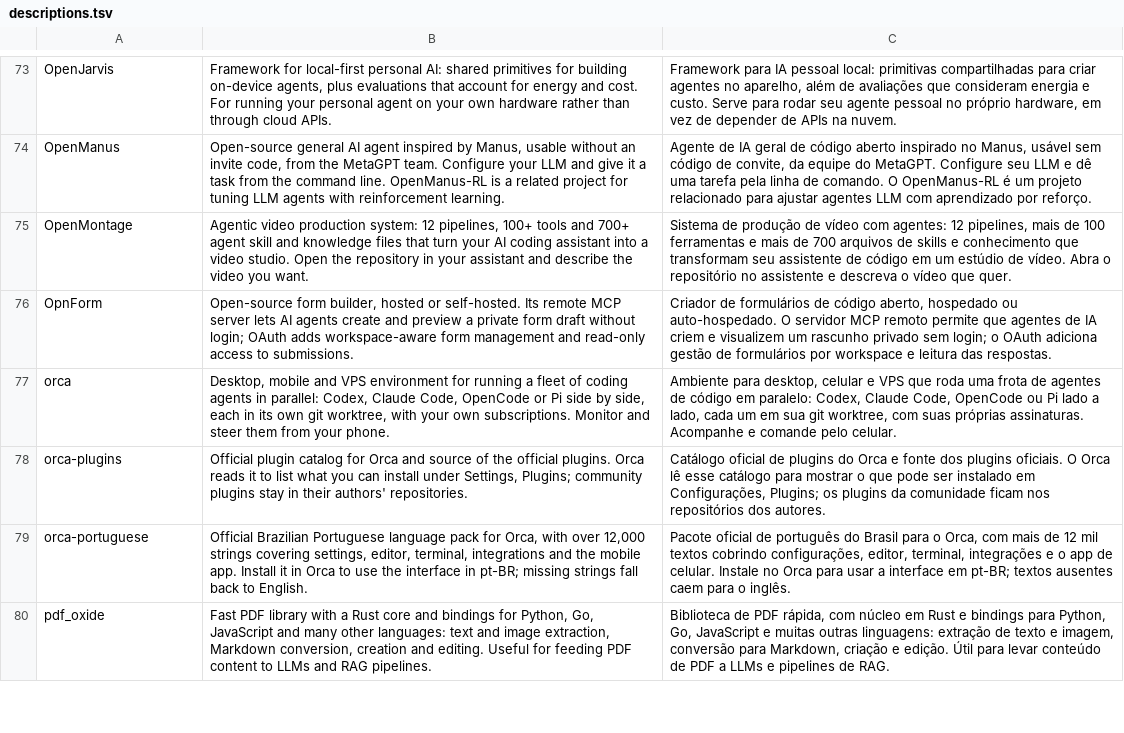
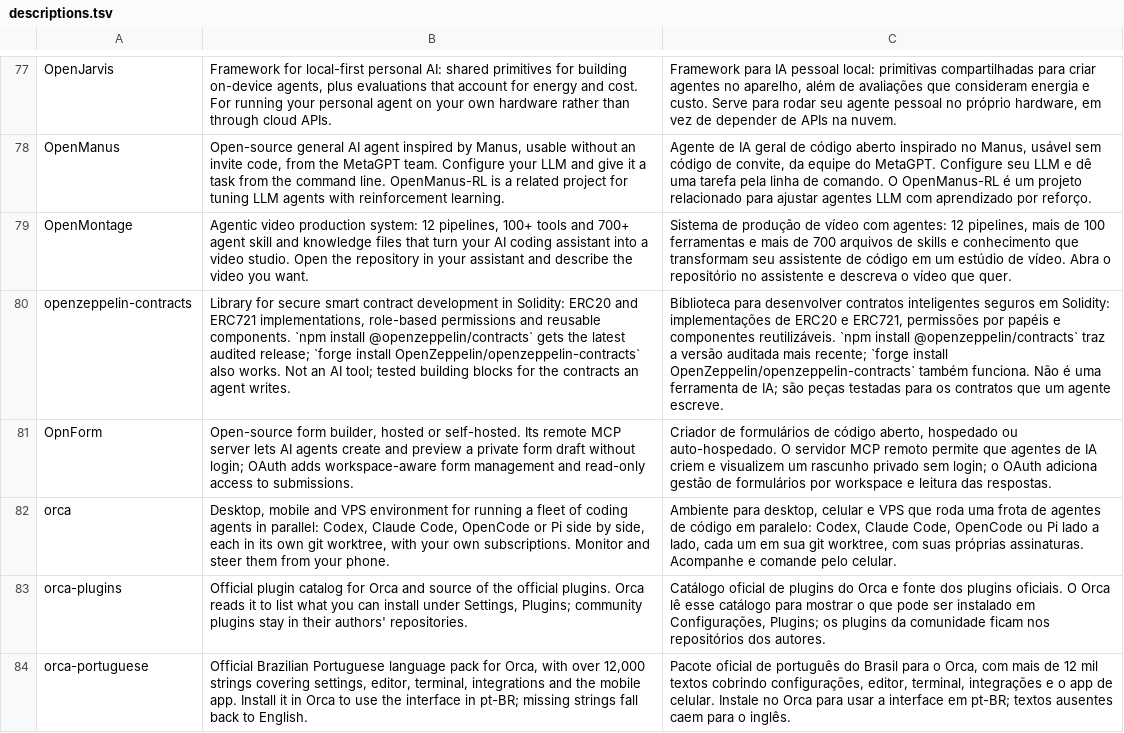
Before and after one commit to rosaldo/forks-index, a TSV file: data/descriptions.tsv, drawn as a sheet; only a part is shown, gaps mark what is left out; the shorter side is filled out with more unchanged rows; the diff covers the shown part only; the diff names each change by its address in the sheet, - before the commit and + after, or states it on an @@ line.

```diff
--- a/data/descriptions.tsv
+++ b/data/descriptions.tsv
+row 80: openzeppelin-contracts | Library for secure smart contract development in Solidity: ERC20 and ERC721 implementations, role-based permissions and reusable components. `npm install @openzeppelin/contracts` gets the latest audited release; `forge install OpenZeppelin/openzeppelin-contracts` also works. Not an AI tool; tested building blocks for the contracts an agent writes. | Biblioteca para desenvolver contratos inteligentes seguros em Solidity: implementações de ERC20 e ERC721, permissões por papéis e componentes reutilizáveis. `npm install @openzeppelin/contracts` traz a versão auditada mais recente; `forge install OpenZeppelin/openzeppelin-contracts` também funciona. Não é uma ferramenta de IA; são peças testadas para os contratos que um agente escreve.
```
Also changed, not shown: 8 added rows and 1 removed row elsewhere in this file, 4 other files.
